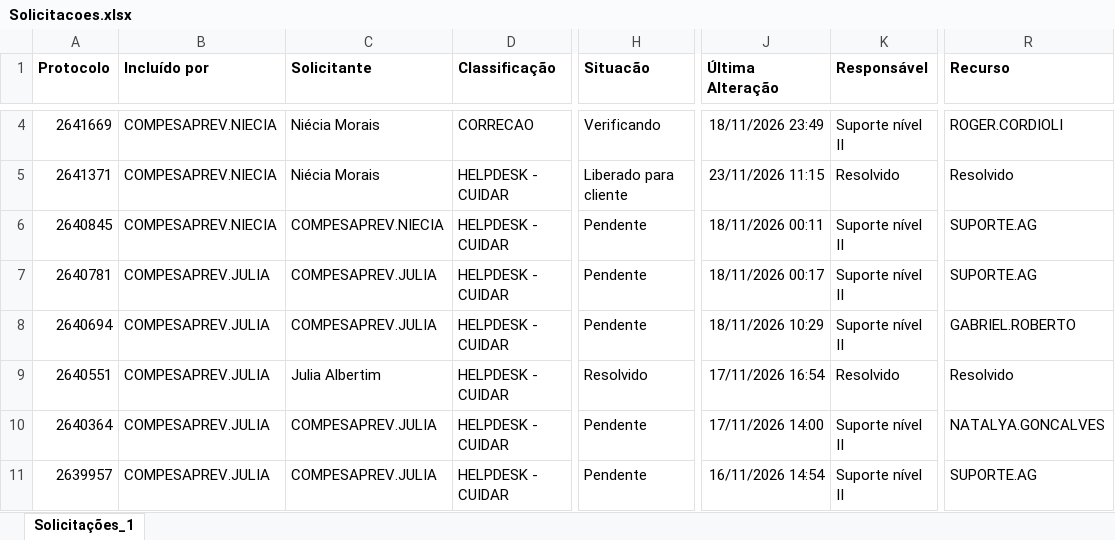
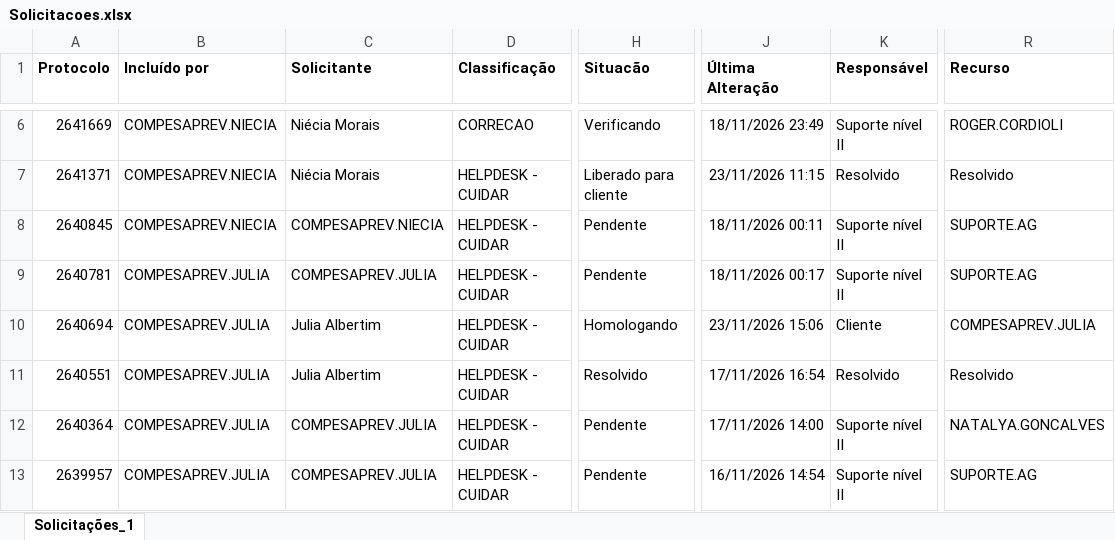
Before and after one commit to Julia-Albertim/Acompanhamento-Siscon, an Excel workbook: Solicitacoes.xlsx, sheet Solicitações_1, drawn as a sheet; only a part is shown, gaps mark what is left out; values as stored, in another font and other column widths than the file's, no borders; addresses are those after the commit; the diff covers the shown part only; the diff names each change by its address in the sheet, - before the commit and + after, or states it on an @@ line.

```diff
--- a/Solicitacoes.xlsx (sheet Solicitações_1)
+++ b/Solicitacoes.xlsx (sheet Solicitações_1)
-C10 (Solicitante): COMPESAPREV.JULIA
+C10 (Solicitante): Julia Albertim
-H10 (Situacão): Pendente
+H10 (Situacão): Homologando
-J10 (Última Alteração): 18/11/2026 10:29
+J10 (Última Alteração): 23/11/2026 15:06
-K10 (Responsável): Suporte nível II
+K10 (Responsável): Cliente
-R10 (Recurso): GABRIEL.ROBERTO
+R10 (Recurso): COMPESAPREV.JULIA
```
Also changed, not shown: 2 added rows and 15 edited cells elsewhere in this sheet, 1 other file.
